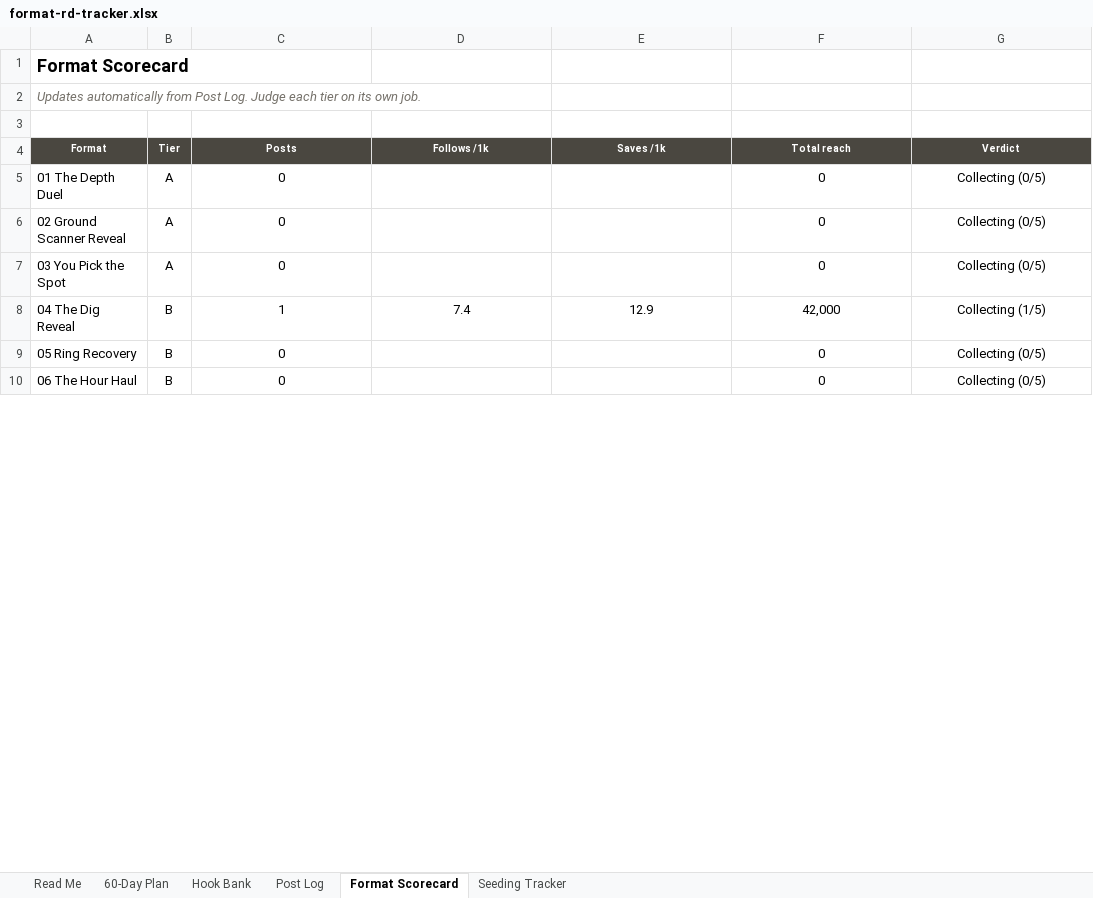
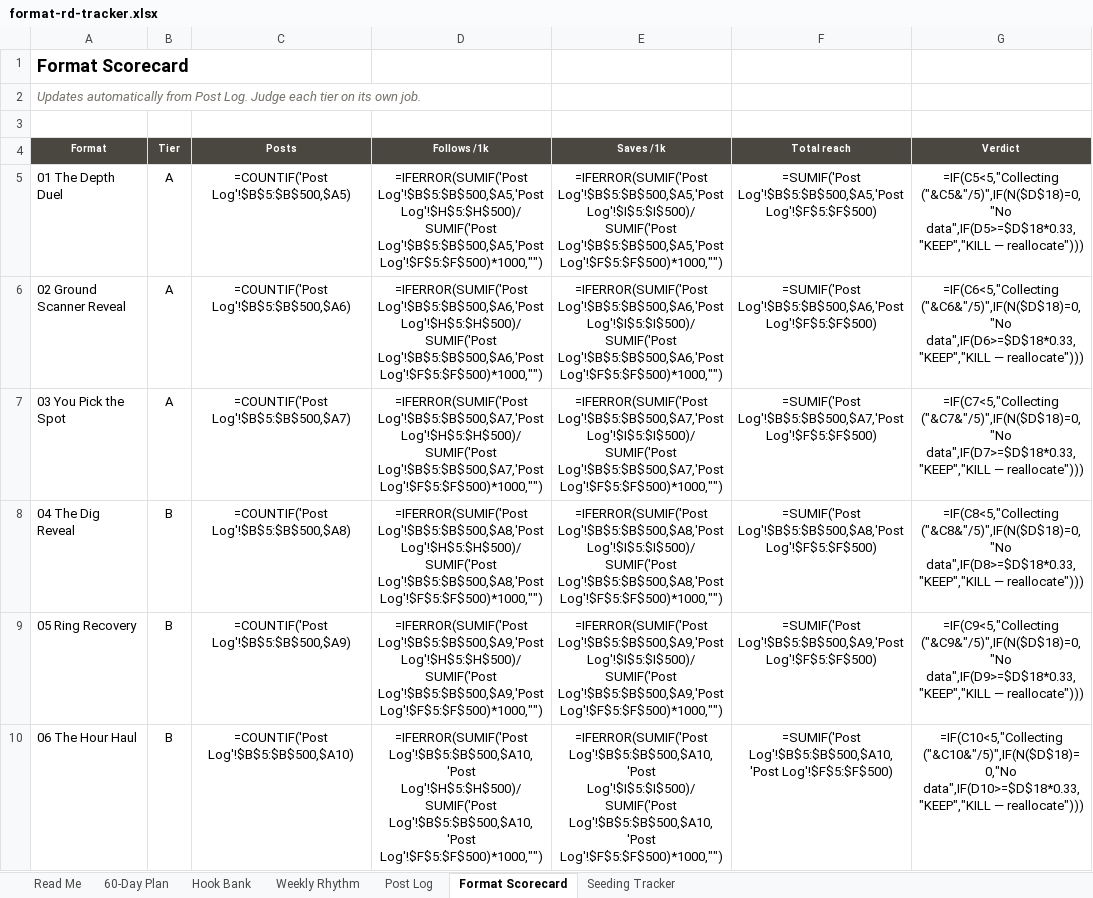
Before and after one commit to metaldetectorsdirect1-prog/manus, an Excel workbook: tools/format-rd-tracker.xlsx, sheet Format Scorecard, drawn as a sheet; only a part is shown; values as stored, in another font and other column widths than the file's, no borders; formulas without a stored value are shown as written; the diff covers the shown part only; the diff names each change by its address in the sheet, - before the commit and + after, or states it on an @@ line.

```diff
--- a/tools/format-rd-tracker.xlsx (sheet Format Scorecard)
+++ b/tools/format-rd-tracker.xlsx (sheet Format Scorecard)
+sheet tab: Weekly Rhythm
-C5 (Posts): 0
+C5 (Posts): =COUNTIF('Post Log'!$B$5:$B$500,$A5)
-D5 (Follows /1k): (empty)
+D5 (Follows /1k): =IFERROR(SUMIF('Post Log'!$B$5:$B$500,$A5,'Post Log'!$H$5:$H$500)/SUMIF('Post Log'!$B$5:$B$500,$A5,'Post Log'!$F$5:$F$500)*1000,"")
-E5 (Saves /1k): (empty)
+E5 (Saves /1k): =IFERROR(SUMIF('Post Log'!$B$5:$B$500,$A5,'Post Log'!$I$5:$I$500)/SUMIF('Post Log'!$B$5:$B$500,$A5,'Post Log'!$F$5:$F$500)*1000,"")
-F5 (Total reach): 0
+F5 (Total reach): =SUMIF('Post Log'!$B$5:$B$500,$A5,'Post Log'!$F$5:$F$500)
-G5 (Verdict): Collecting (0/5)
+G5 (Verdict): =IF(C5<5,"Collecting ("&C5&"/5)",IF(N($D$18)=0,"No data",IF(D5>=$D$18*0.33,"KEEP","KILL — reallocate")))
-C6 (Posts): 0
+C6 (Posts): =COUNTIF('Post Log'!$B$5:$B$500,$A6)
-D6 (Follows /1k): (empty)
+D6 (Follows /1k): =IFERROR(SUMIF('Post Log'!$B$5:$B$500,$A6,'Post Log'!$H$5:$H$500)/SUMIF('Post Log'!$B$5:$B$500,$A6,'Post Log'!$F$5:$F$500)*1000,"")
-E6 (Saves /1k): (empty)
+E6 (Saves /1k): =IFERROR(SUMIF('Post Log'!$B$5:$B$500,$A6,'Post Log'!$I$5:$I$500)/SUMIF('Post Log'!$B$5:$B$500,$A6,'Post Log'!$F$5:$F$500)*1000,"")
-F6 (Total reach): 0
+F6 (Total reach): =SUMIF('Post Log'!$B$5:$B$500,$A6,'Post Log'!$F$5:$F$500)
-G6 (Verdict): Collecting (0/5)
+G6 (Verdict): =IF(C6<5,"Collecting ("&C6&"/5)",IF(N($D$18)=0,"No data",IF(D6>=$D$18*0.33,"KEEP","KILL — reallocate")))
-C7 (Posts): 0
+C7 (Posts): =COUNTIF('Post Log'!$B$5:$B$500,$A7)
-D7 (Follows /1k): (empty)
+D7 (Follows /1k): =IFERROR(SUMIF('Post Log'!$B$5:$B$500,$A7,'Post Log'!$H$5:$H$500)/SUMIF('Post Log'!$B$5:$B$500,$A7,'Post Log'!$F$5:$F$500)*1000,"")
-E7 (Saves /1k): (empty)
+E7 (Saves /1k): =IFERROR(SUMIF('Post Log'!$B$5:$B$500,$A7,'Post Log'!$I$5:$I$500)/SUMIF('Post Log'!$B$5:$B$500,$A7,'Post Log'!$F$5:$F$500)*1000,"")
-F7 (Total reach): 0
+F7 (Total reach): =SUMIF('Post Log'!$B$5:$B$500,$A7,'Post Log'!$F$5:$F$500)
-G7 (Verdict): Collecting (0/5)
+G7 (Verdict): =IF(C7<5,"Collecting ("&C7&"/5)",IF(N($D$18)=0,"No data",IF(D7>=$D$18*0.33,"KEEP","KILL — reallocate")))
-C8 (Posts): 1
+C8 (Posts): =COUNTIF('Post Log'!$B$5:$B$500,$A8)
-D8 (Follows /1k): 7.4
+D8 (Follows /1k): =IFERROR(SUMIF('Post Log'!$B$5:$B$500,$A8,'Post Log'!$H$5:$H$500)/SUMIF('Post Log'!$B$5:$B$500,$A8,'Post Log'!$F$5:$F$500)*1000,"")
-E8 (Saves /1k): 12.9
+E8 (Saves /1k): =IFERROR(SUMIF('Post Log'!$B$5:$B$500,$A8,'Post Log'!$I$5:$I$500)/SUMIF('Post Log'!$B$5:$B$500,$A8,'Post Log'!$F$5:$F$500)*1000,"")
-F8 (Total reach): 42,000
+F8 (Total reach): =SUMIF('Post Log'!$B$5:$B$500,$A8,'Post Log'!$F$5:$F$500)
-G8 (Verdict): Collecting (1/5)
+G8 (Verdict): =IF(C8<5,"Collecting ("&C8&"/5)",IF(N($D$18)=0,"No data",IF(D8>=$D$18*0.33,"KEEP","KILL — reallocate")))
-C9 (Posts): 0
+C9 (Posts): =COUNTIF('Post Log'!$B$5:$B$500,$A9)
-D9 (Follows /1k): (empty)
+D9 (Follows /1k): =IFERROR(SUMIF('Post Log'!$B$5:$B$500,$A9,'Post Log'!$H$5:$H$500)/SUMIF('Post Log'!$B$5:$B$500,$A9,'Post Log'!$F$5:$F$500)*1000,"")
-E9 (Saves /1k): (empty)
+E9 (Saves /1k): =IFERROR(SUMIF('Post Log'!$B$5:$B$500,$A9,'Post Log'!$I$5:$I$500)/SUMIF('Post Log'!$B$5:$B$500,$A9,'Post Log'!$F$5:$F$500)*1000,"")
-F9 (Total reach): 0
+F9 (Total reach): =SUMIF('Post Log'!$B$5:$B$500,$A9,'Post Log'!$F$5:$F$500)
-G9 (Verdict): Collecting (0/5)
+G9 (Verdict): =IF(C9<5,"Collecting ("&C9&"/5)",IF(N($D$18)=0,"No data",IF(D9>=$D$18*0.33,"KEEP","KILL — reallocate")))
-C10 (Posts): 0
+C10 (Posts): =COUNTIF('Post Log'!$B$5:$B$500,$A10)
-D10 (Follows /1k): (empty)
+D10 (Follows /1k): =IFERROR(SUMIF('Post Log'!$B$5:$B$500,$A10,'Post Log'!$H$5:$H$500)/SUMIF('Post Log'!$B$5:$B$500,$A10,'Post Log'!$F$5:$F$500)*1000,"")
-E10 (Saves /1k): (empty)
+E10 (Saves /1k): =IFERROR(SUMIF('Post Log'!$B$5:$B$500,$A10,'Post Log'!$I$5:$I$500)/SUMIF('Post Log'!$B$5:$B$500,$A10,'Post Log'!$F$5:$F$500)*1000,"")
-F10 (Total reach): 0
+F10 (Total reach): =SUMIF('Post Log'!$B$5:$B$500,$A10,'Post Log'!$F$5:$F$500)
-G10 (Verdict): Collecting (0/5)
+G10 (Verdict): =IF(C10<5,"Collecting ("&C10&"/5)",IF(N($D$18)=0,"No data",IF(D10>=$D$18*0.33,"KEEP","KILL — reallocate")))
```
Also changed, not shown: 31 edited cells elsewhere in this sheet, sheet Post Log, sheet 60-Day Plan, sheet Seeding Tracker, sheet Read Me, 1 other file.
